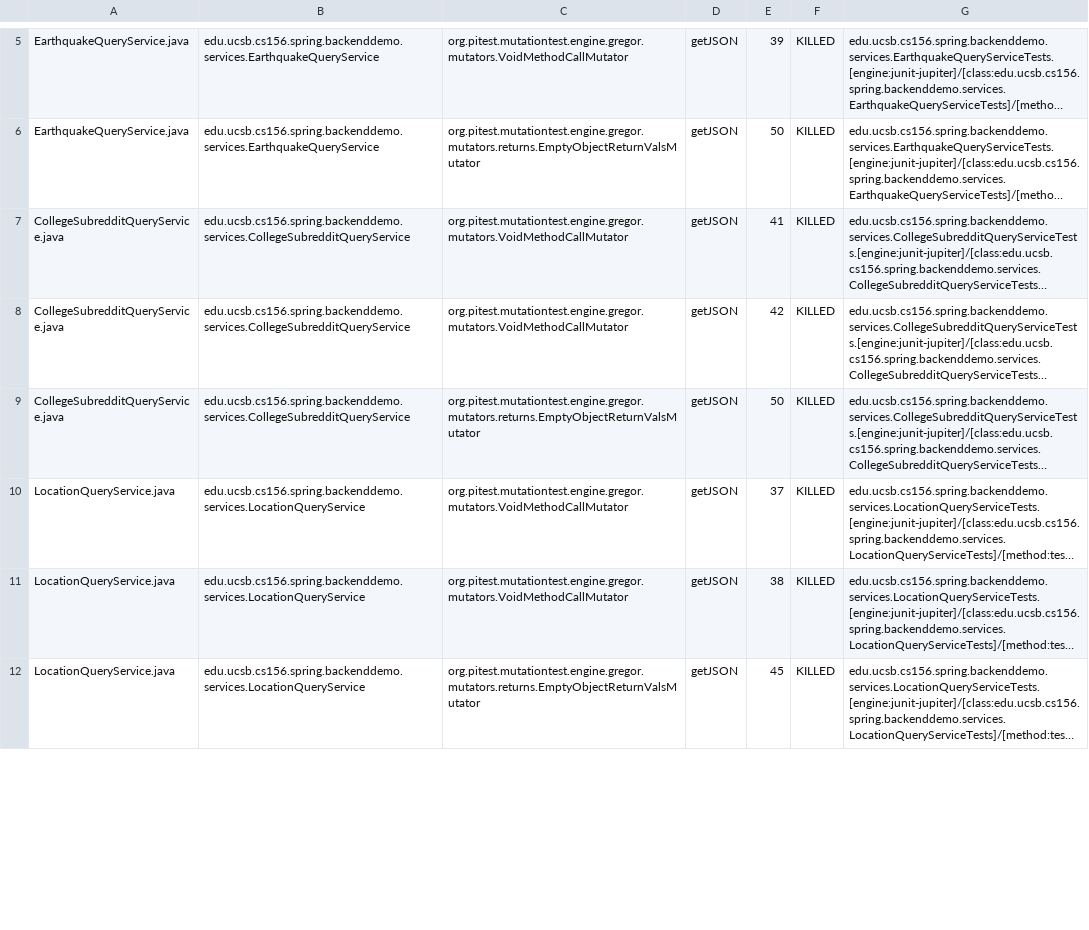
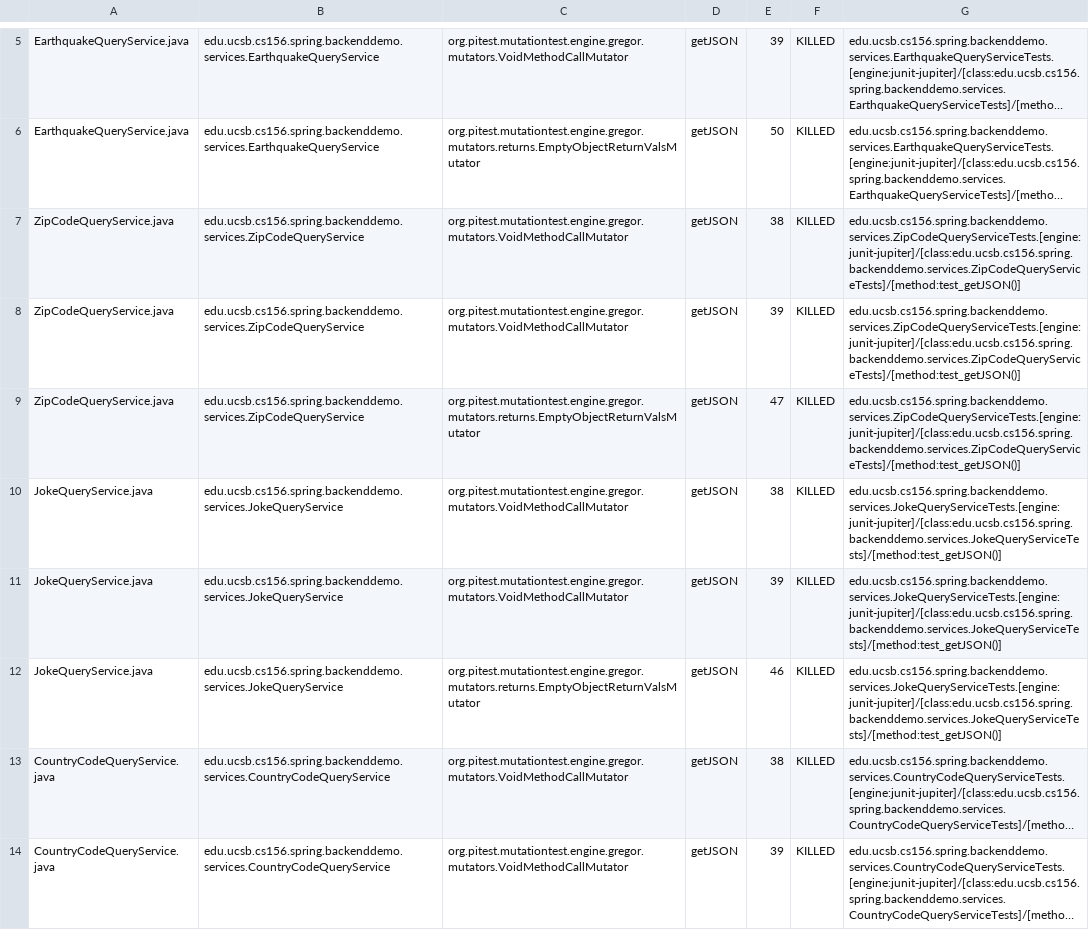
Before and after one commit to ucsb-cs156-f23/team01-f23-7pm-4, a CSV file: prs/22/pitest/mutations.csv, drawn as a sheet; only a part is shown, gaps mark what is left out; the shorter side is filled out with more unchanged rows; long unchanged cells end in …; the diff covers the shown part only; the diff names each change by its address in the sheet, - before the commit and + after, or states it on an @@ line.

Commit message:
Deploying to gh-pages from @ ucsb-cs156-f23/team01-f23-7pm-4@230831315bdc8353ceec0004d3c924d38a72f8fa 🚀

```diff
--- a/prs/22/pitest/mutations.csv
+++ b/prs/22/pitest/mutations.csv
+row 7: ZipCodeQueryService.java | edu.ucsb.cs156.spring.backenddemo.services.ZipCodeQueryService | org.pitest.mutationtest.engine.gregor.mutators.VoidMethodCallMutator | getJSON | 38 | KILLED | edu.ucsb.cs156.spring.backenddemo.services.ZipCodeQueryServiceTests.[engine:junit-jupiter]/[class:edu.ucsb.cs156.spring.backenddemo.services.ZipCodeQueryServiceTests]/[method:test_getJSON()]
+row 8: ZipCodeQueryService.java | edu.ucsb.cs156.spring.backenddemo.services.ZipCodeQueryService | org.pitest.mutationtest.engine.gregor.mutators.VoidMethodCallMutator | getJSON | 39 | KILLED | edu.ucsb.cs156.spring.backenddemo.services.ZipCodeQueryServiceTests.[engine:junit-jupiter]/[class:edu.ucsb.cs156.spring.backenddemo.services.ZipCodeQueryServiceTests]/[method:test_getJSON()]
+row 9: ZipCodeQueryService.java | edu.ucsb.cs156.spring.backenddemo.services.ZipCodeQueryService | org.pitest.mutationtest.engine.gregor.mutators.returns.EmptyObjectReturnValsMutator | getJSON | 47 | KILLED | edu.ucsb.cs156.spring.backenddemo.services.ZipCodeQueryServiceTests.[engine:junit-jupiter]/[class:edu.ucsb.cs156.spring.backenddemo.services.ZipCodeQueryServiceTests]/[method:test_getJSON()]
+row 10: JokeQueryService.java | edu.ucsb.cs156.spring.backenddemo.services.JokeQueryService | org.pitest.mutationtest.engine.gregor.mutators.VoidMethodCallMutator | getJSON | 38 | KILLED | edu.ucsb.cs156.spring.backenddemo.services.JokeQueryServiceTests.[engine:junit-jupiter]/[class:edu.ucsb.cs156.spring.backenddemo.services.JokeQueryServiceTests]/[method:test_getJSON()]
+row 11: JokeQueryService.java | edu.ucsb.cs156.spring.backenddemo.services.JokeQueryService | org.pitest.mutationtest.engine.gregor.mutators.VoidMethodCallMutator | getJSON | 39 | KILLED | edu.ucsb.cs156.spring.backenddemo.services.JokeQueryServiceTests.[engine:junit-jupiter]/[class:edu.ucsb.cs156.spring.backenddemo.services.JokeQueryServiceTests]/[method:test_getJSON()]
+row 12: JokeQueryService.java | edu.ucsb.cs156.spring.backenddemo.services.JokeQueryService | org.pitest.mutationtest.engine.gregor.mutators.returns.EmptyObjectReturnValsMutator | getJSON | 46 | KILLED | edu.ucsb.cs156.spring.backenddemo.services.JokeQueryServiceTests.[engine:junit-jupiter]/[class:edu.ucsb.cs156.spring.backenddemo.services.JokeQueryServiceTests]/[method:test_getJSON()]
```
Also changed, not shown: 6 added rows, 1 moved row and 4 edited cells elsewhere in this file, 20 other files.
